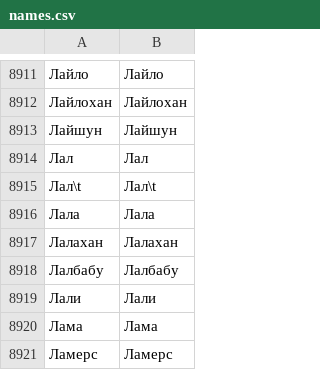
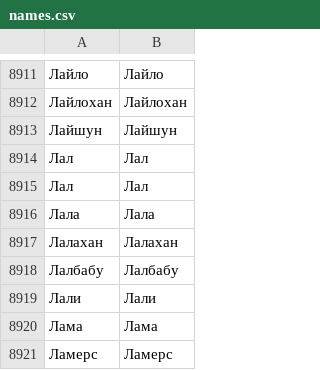
Before and after one commit to Loctor-agar/kyrgyzstan_names, a CSV file: names.csv, drawn as a sheet; only a part is shown, gaps mark what is left out.

Commit message:
Change "\\ "

```diff
--- a/names.csv
+++ b/names.csv
@@ -8914,3 +8914,3 @@
 "Лал","Лал"
-"Лал\t","Лал\t"
+"Лал","Лал"
 "Лала","Лала"
```
